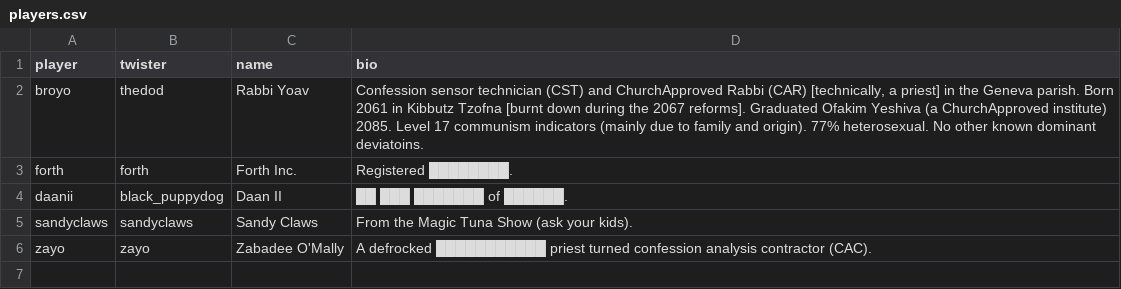
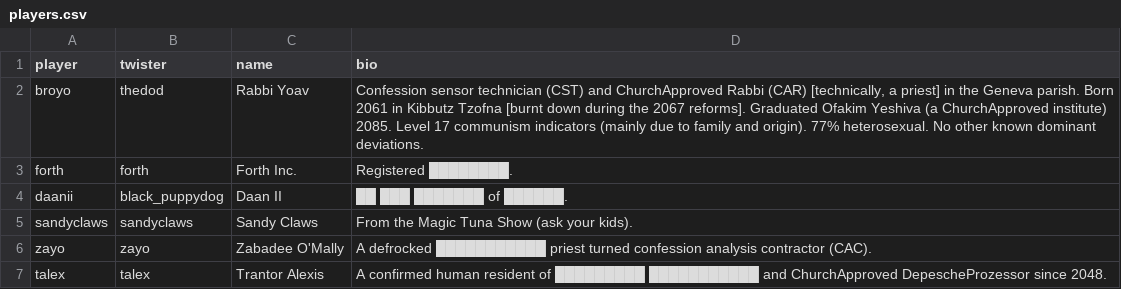
Before and after one commit to Knights-of-Redact/DarkenedAges, a CSV file: players.csv, drawn as a sheet.

Commit message:
talex added to players.csv

```diff
--- a/players.csv
+++ b/players.csv
@@ -1,3 +1,3 @@
 player,twister,name,bio
-broyo,thedod,Rabbi Yoav,"Confession sensor technician (CST) and ChurchApproved Rabbi (CAR) [technically, a priest] in the Geneva parish. Born 2061 in Kibbutz Tzofna [burnt down during the 2067 reforms]. Graduated Ofakim Yeshiva (a ChurchApproved institute) 2085. Level 17 communism indicators (mainly due to family and origin). 77% heterosexual. No other known dominant deviatoins."
+broyo,thedod,Rabbi Yoav,"Confession sensor technician (CST) and ChurchApproved Rabbi (CAR) [technically, a priest] in the Geneva parish. Born 2061 in Kibbutz Tzofna [burnt down during the 2067 reforms]. Graduated Ofakim Yeshiva (a ChurchApproved institute) 2085. Level 17 communism indicators (mainly due to family and origin). 77% heterosexual. No other known dominant deviations."
 forth,forth,Forth Inc.,Registered ████████.
@@ -6 +6,2 @@ sandyclaws,sandyclaws,Sandy Claws,From the Magic Tuna Show (ask your kids).
 zayo,zayo,Zabadee O'Mally, A defrocked ███████████ priest turned confession analysis contractor (CAC).
+talex,talex,Trantor Alexis,A confirmed human resident of █████████ ███████████ and ChurchApproved DepescheProzessor since 2048.
```
